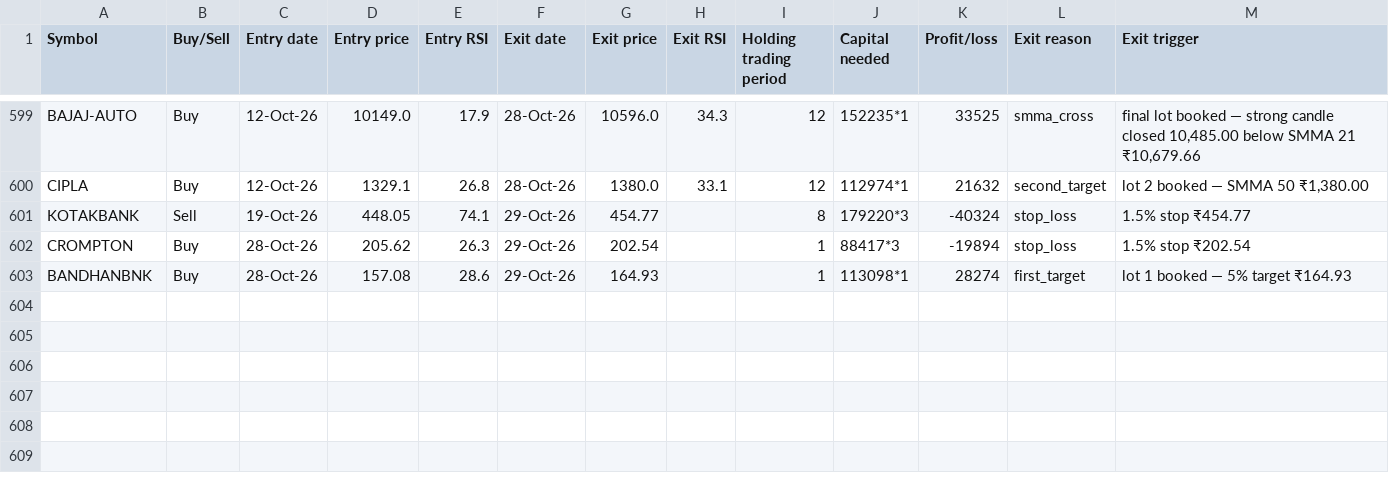
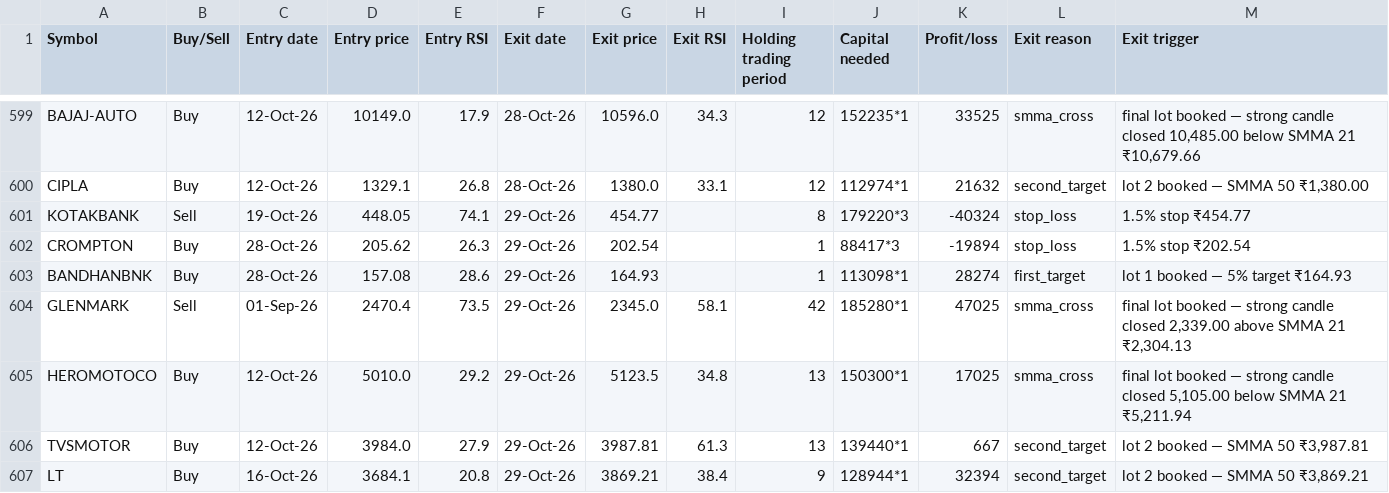
Before and after one commit to AbhilashMunnur/oi-with-stocks, a CSV file: data/heikin_ashi_paper_trades.csv, drawn as a sheet; only a part is shown, gaps mark what is left out.

```diff
--- a/data/heikin_ashi_paper_trades.csv
+++ b/data/heikin_ashi_paper_trades.csv
@@ -603 +603,5 @@ CROMPTON,Buy,28-Oct-26,205.62,26.3,29-Oct-26,202.54,,1,88417*3,-19894,stop_loss,
 BANDHANBNK,Buy,28-Oct-26,157.08,28.6,29-Oct-26,164.93,,1,113098*1,28274,first_target,lot 1 booked — 5% target ₹164.93
+GLENMARK,Sell,01-Sep-26,2470.4,73.5,29-Oct-26,2345.0,58.1,42,185280*1,47025,smma_cross,"final lot booked — strong candle closed 2,339.00 above SMMA 21 ₹2,304.13"
+HEROMOTOCO,Buy,12-Oct-26,5010.0,29.2,29-Oct-26,5123.5,34.8,13,150300*1,17025,smma_cross,"final lot booked — strong candle closed 5,105.00 below SMMA 21 ₹5,211.94"
+TVSMOTOR,Buy,12-Oct-26,3984.0,27.9,29-Oct-26,3987.81,61.3,13,139440*1,667,second_target,"lot 2 booked — SMMA 50 ₹3,987.81"
+LT,Buy,16-Oct-26,3684.1,20.8,29-Oct-26,3869.21,38.4,9,128944*1,32394,second_target,"lot 2 booked — SMMA 50 ₹3,869.21"
```
Also changed, not shown: data/rsi_candle_3lot_paper_trades.csv, data/rsi_candle_3m_2w_paper_trades.csv, 6 other files.
